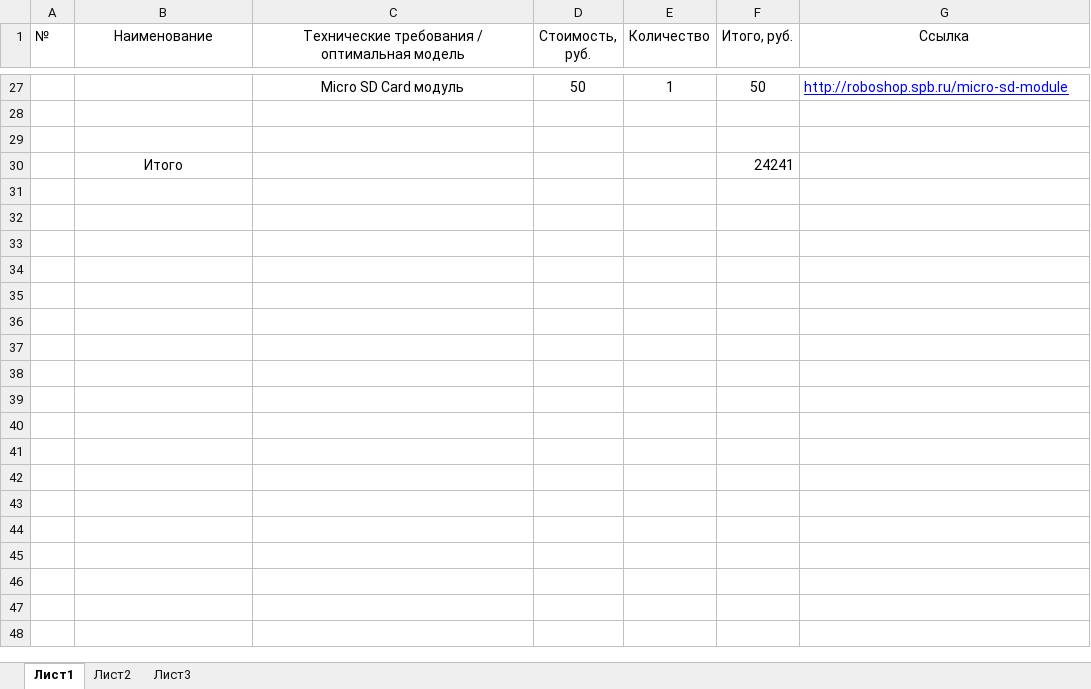
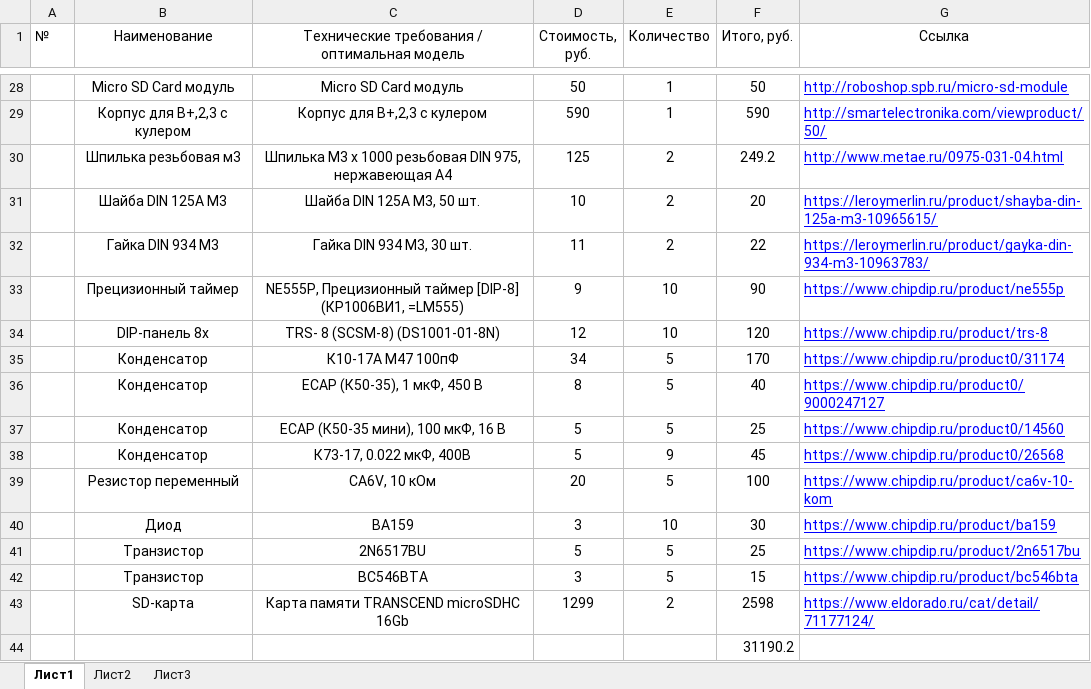
Before and after one commit to Gravifarsh/CanSat_2017-2018, an Excel workbook: info/Gravicapa_Zakupka_Itogovaya.xlsx, sheet Лист1, drawn as a sheet; only a part is shown, gaps mark what is left out; values as stored, in another font and other column widths than the file's, no borders; removed rows and columns are numbered as before the commit, all else as after; the diff covers the shown part only; the diff names each change by its address in the sheet, - before the commit and + after, or states it on an @@ line.

```diff
--- a/info/Gravicapa_Zakupka_Itogovaya.xlsx (sheet Лист1)
+++ b/info/Gravicapa_Zakupka_Itogovaya.xlsx (sheet Лист1)
-B28 (Наименование): (empty)
+B28 (Наименование): Micro SD Card модуль
-row 29: (empty)
+row 29:  | Корпус для B+,2,3 с кулером | Корпус для B+,2,3 с кулером | 590 | 1 | 590 | http://smartelectronika.com/viewproduct/50/
-row 30: (empty)
+row 30:  | Шпилька резьбовая м3 | Шпилька М3 x 1000 резьбовая DIN 975, нержавеющая A4 | 125 | 2 | 249.2 | http://www.metae.ru/0975-031-04.html
-row 30:  | Итого |  |  |  | 24241
+row 31:  | Шайба DIN 125A М3 | Шайба DIN 125A М3, 50 шт. | 10 | 2 | 20 | https://leroymerlin.ru/product/shayba-din-125a-m3-10965615/
+row 32:  | Гайка DIN 934 М3 | Гайка DIN 934 М3, 30 шт. | 11 | 2 | 22 | https://leroymerlin.ru/product/gayka-din-934-m3-10963783/
+row 33:  | Прецизионный таймер | NE555P, Прецизионный таймер [DIP-8] (КР1006ВИ1, =LM555) | 9 | 10 | 90 | https://www.chipdip.ru/product/ne555p
+row 34:  | DIP-панель 8x | TRS- 8 (SCSM-8) (DS1001-01-8N) | 12 | 10 | 120 | https://www.chipdip.ru/product/trs-8
+row 35:  | Конденсатор | К10-17А М47 100пФ | 34 | 5 | 170 | https://www.chipdip.ru/product0/31174
+row 36:  | Конденсатор | ECAP (К50-35), 1 мкФ, 450 В | 8 | 5 | 40 | https://www.chipdip.ru/product0/9000247127
+row 37:  | Конденсатор | ECAP (К50-35 мини), 100 мкФ, 16 В | 5 | 5 | 25 | https://www.chipdip.ru/product0/14560
+row 38:  | Конденсатор | К73-17, 0.022 мкФ, 400В | 5 | 9 | 45 | https://www.chipdip.ru/product0/26568
+row 39:  | Резистор переменный | CA6V, 10 кОм | 20 | 5 | 100 | https://www.chipdip.ru/product/ca6v-10-kom
+row 40:  | Диод | BA159 | 3 | 10 | 30 | https://www.chipdip.ru/product/ba159
+row 41:  | Транзистор | 2N6517BU | 5 | 5 | 25 | https://www.chipdip.ru/product/2n6517bu
+row 42:  | Транзистор | BC546BTA | 3 | 5 | 15 | https://www.chipdip.ru/product/bc546bta
+row 43:  | SD-карта | Карта памяти TRANSCEND microSDHC 16Gb | 1299 | 2 | 2598 | https://www.eldorado.ru/cat/detail/71177124/
+row 44:  |  |  |  |  | 31190.2
```
Also changed, not shown: 1 added row, 33 edited cells and cell formats elsewhere in this sheet, formulas that keep their value.
